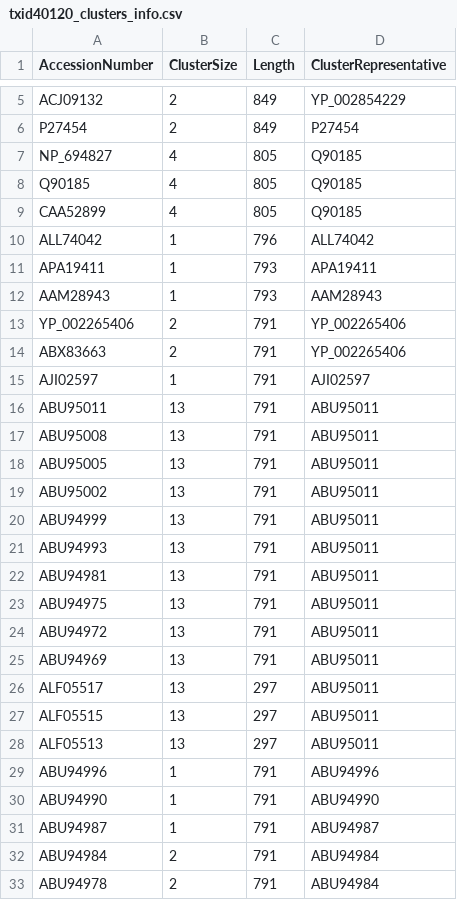
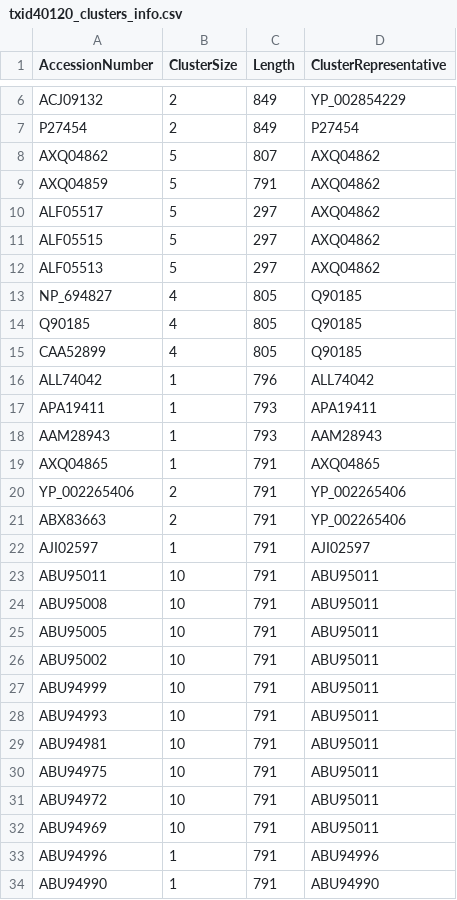
Before and after one commit to josephhughes/ViCTree, a CSV file: txid40120/txid40120_clusters_info.csv, drawn as a sheet; only a part is shown, gaps mark what is left out; the shorter side is filled out with more unchanged rows; the diff covers the shown part only.

```diff
--- a/txid40120/txid40120_clusters_info.csv
+++ b/txid40120/txid40120_clusters_info.csv
@@ -6,2 +7,7 @@ ACJ09132,2,849,YP_002854229
 P27454,2,849,P27454
+AXQ04862,5,807,AXQ04862
+AXQ04859,5,791,AXQ04862
+ALF05517,5,297,AXQ04862
+ALF05515,5,297,AXQ04862
+ALF05513,5,297,AXQ04862
 NP_694827,4,805,Q90185
@@ -12,2 +18,3 @@ APA19411,1,793,APA19411
 AAM28943,1,793,AAM28943
+AXQ04865,1,791,AXQ04865
 YP_002265406,2,791,YP_002265406
@@ -15,15 +22,12 @@ ABX83663,2,791,YP_002265406
 AJI02597,1,791,AJI02597
-ABU95011,13,791,ABU95011
-ABU95008,13,791,ABU95011
-ABU95005,13,791,ABU95011
-ABU95002,13,791,ABU95011
-ABU94999,13,791,ABU95011
-ABU94993,13,791,ABU95011
-ABU94981,13,791,ABU95011
-ABU94975,13,791,ABU95011
-ABU94972,13,791,ABU95011
-ABU94969,13,791,ABU95011
-ALF05517,13,297,ABU95011
-ALF05515,13,297,ABU95011
-ALF05513,13,297,ABU95011
+ABU95011,10,791,ABU95011
+ABU95008,10,791,ABU95011
+ABU95005,10,791,ABU95011
+ABU95002,10,791,ABU95011
+ABU94999,10,791,ABU95011
+ABU94993,10,791,ABU95011
+ABU94981,10,791,ABU95011
+ABU94975,10,791,ABU95011
+ABU94972,10,791,ABU95011
+ABU94969,10,791,ABU95011
 ABU94996,1,791,ABU94996
```
Also changed, not shown: 3 added rows elsewhere in this file, txid40120/txid40120_label.csv, txid40120/txid40120_label.tsv, 10 other files.
